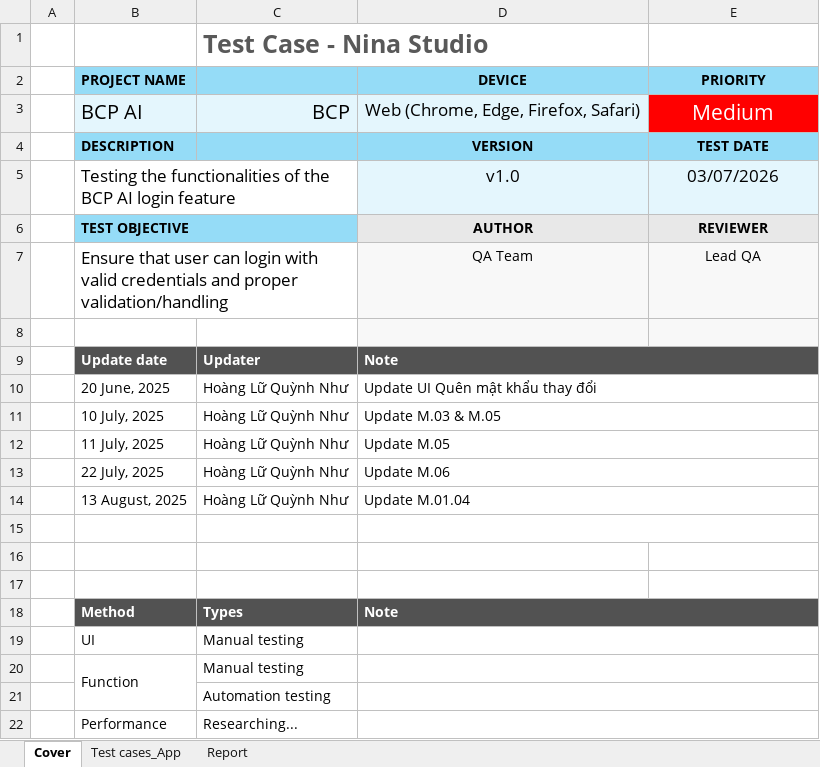
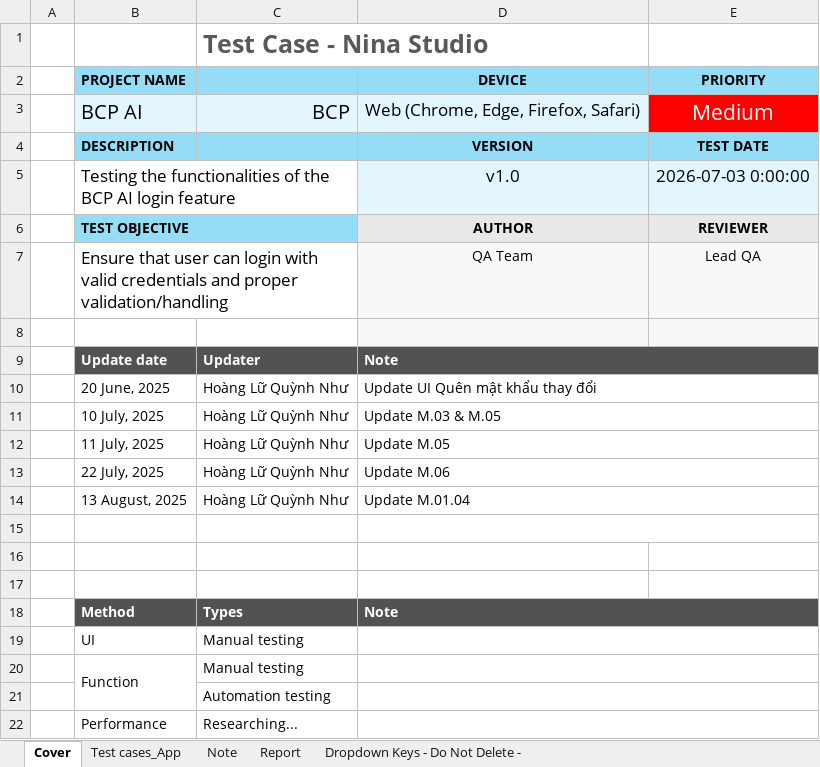
Before and after one commit to tqphong02/QA-skill, an Excel workbook: testcase-template/test-output_25-07-2026.xlsx, sheet Cover, drawn as a sheet; values as stored, in another font and other column widths than the file's, no borders; conditional formats not drawn; the diff names each change by its address in the sheet, - before the commit and + after, or states it on an @@ line.

```diff
--- a/testcase-template/test-output_25-07-2026.xlsx (sheet Cover)
+++ b/testcase-template/test-output_25-07-2026.xlsx (sheet Cover)
+sheet tab: Note
@@ sheet tab unhidden: Dropdown Keys - Do Not Delete - @@
-E5 (PRIORITY): 03/07/2026
+E5 (PRIORITY): 2026-07-03 0:00:00
```
Also changed, not shown: sheet Test cases_App, sheet Report, hidden cells, charts or pictures, testcase-template/assets/Template.xlsx, 18 other files.
